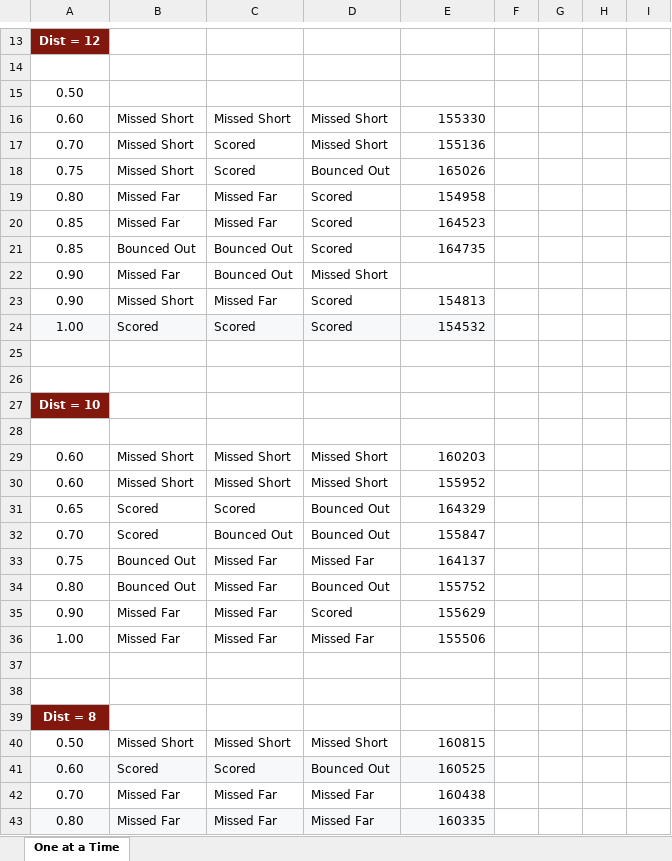
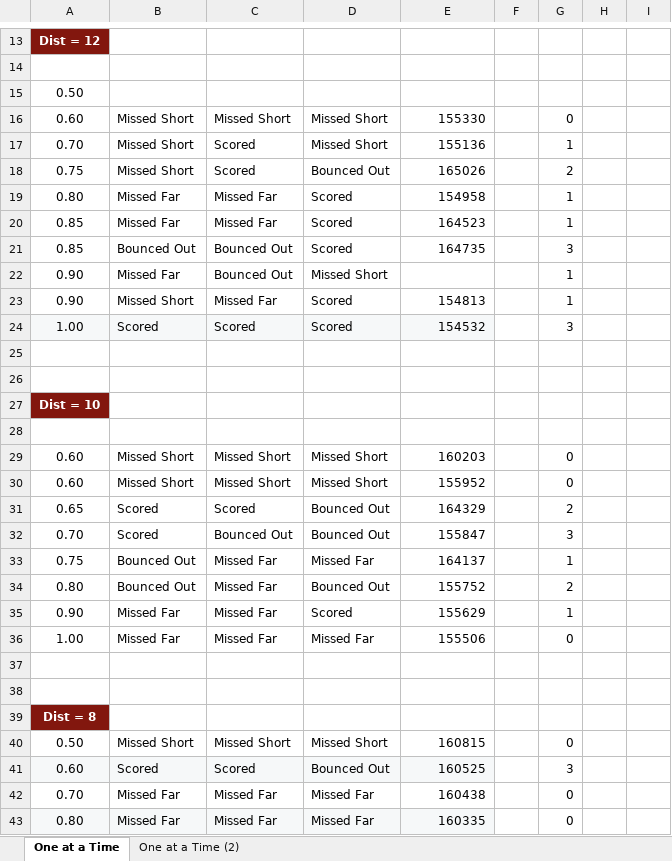
Before and after one commit to radmagnetman/Decode-Data-Analysis-2025-2026, an Excel workbook: Bionic Shooter Range Tests/ShooterTest-Range.xlsx, sheet One at a Time, drawn as a sheet; only a part is shown, gaps mark what is left out; values as stored, in another font and other column widths than the file's, no borders; table styles not drawn; the diff covers the shown part only; the diff names each change by its address in the sheet, - before the commit and + after, or states it on an @@ line.

```diff
--- a/Bionic Shooter Range Tests/ShooterTest-Range.xlsx (sheet One at a Time)
+++ b/Bionic Shooter Range Tests/ShooterTest-Range.xlsx (sheet One at a Time)
+sheet tab: One at a Time (2)
-G16: (empty)
+G16: 0
-G17: (empty)
+G17: 1
-G18: (empty)
+G18: 2
-G19:G20: (empty)
+G19:G20: 1
-G21: (empty)
+G21: 3
-G22:G23: (empty)
+G22:G23: 1
-G24: (empty)
+G24: 3
-G29:G30: (empty)
+G29:G30: 0
-G31: (empty)
+G31: 2
-G32: (empty)
+G32: 3
-G33: (empty)
+G33: 1
-G34: (empty)
+G34: 2
-G35: (empty)
+G35: 1
-G36: (empty)
+G36: 0
-G40: (empty)
+G40: 0
-G41: (empty)
+G41: 3
-G42:G43: (empty)
+G42:G43: 0
```
Also changed, not shown: 1 added row, 1 removed row and 23 edited cells elsewhere in this sheet, charts or pictures, 5 other files.
